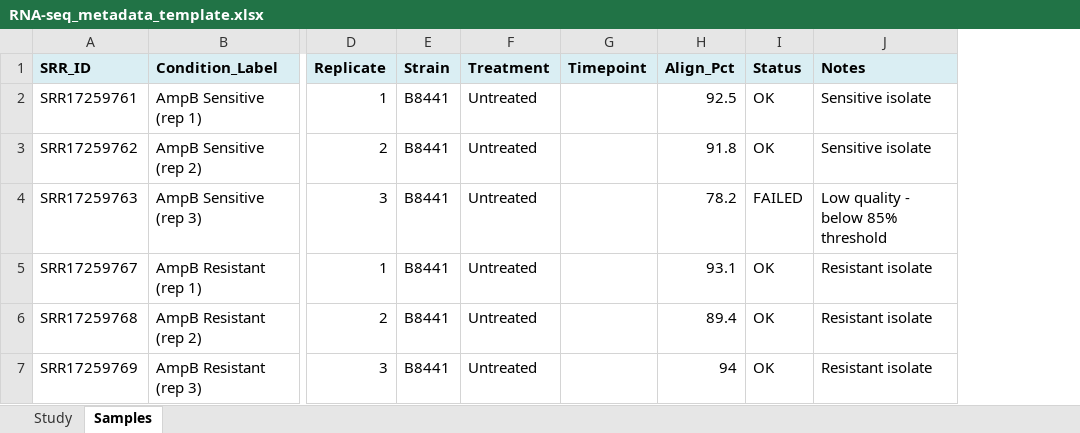
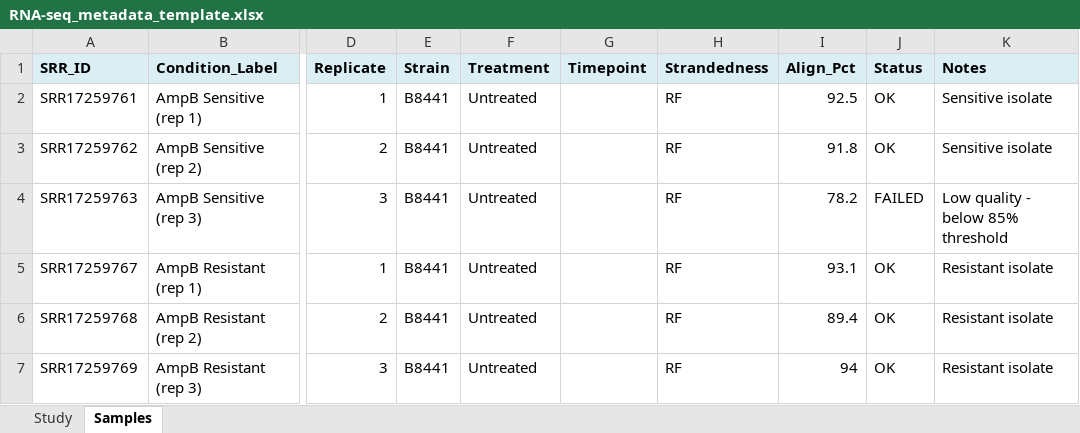
Before and after one commit to candidagenome/cgd-frontend, an Excel workbook: docs/rnaseq/RNA-seq_metadata_template.xlsx, sheet Samples, drawn as a sheet; only a part is shown, gaps mark what is left out; values as stored, in another font and other column widths than the file's, no borders; the diff names each change by its address in the sheet, - before the commit and + after, or states it on an @@ line.

```diff
--- a/docs/rnaseq/RNA-seq_metadata_template.xlsx (sheet Samples)
+++ b/docs/rnaseq/RNA-seq_metadata_template.xlsx (sheet Samples)
+column H (Strandedness), rows 2-7: all RF
```
Also changed, not shown: docs/rnaseq/RNA-seq_metadata_BLANK.xlsx, 2 other files.
